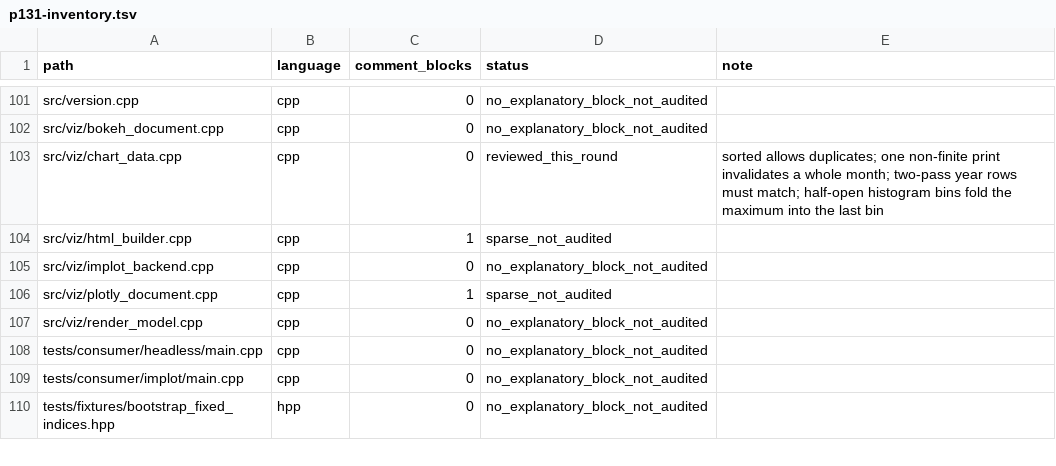
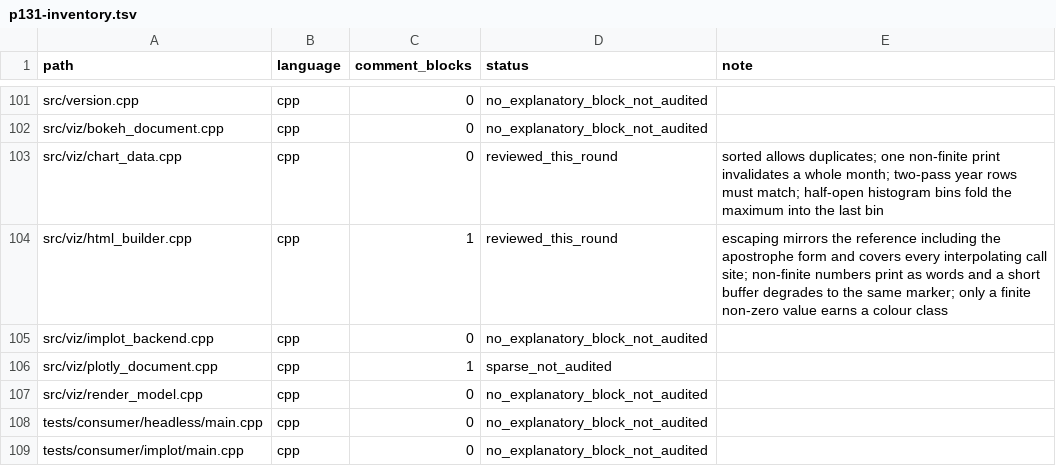
Before and after one commit to cloudQuant/fincore_cpp, a TSV file: docs/iterations/iteration-10-comments-bilingual-docs/p131-inventory.tsv, drawn as a sheet; only a part is shown, gaps mark what is left out; the shorter side is filled out with more unchanged rows.

Commit message:
docs(src): record the escaping and value-rendering rules of the HTML builder
Generated markup is the one place where a wrong assumption becomes an injection,
and a number that cannot be formatted has to be distinguishable from one that is
simply zero. Comment-only.

```diff
--- a/docs/iterations/iteration-10-comments-bilingual-docs/p131-inventory.tsv
+++ b/docs/iterations/iteration-10-comments-bilingual-docs/p131-inventory.tsv
@@ -103,3 +103,3 @@ src/viz/bokeh_document.cpp	cpp	0	no_explanatory_block_not_audited
 src/viz/chart_data.cpp	cpp	0	reviewed_this_round	sorted allows duplicates; one non-finite print invalidates a whole month; two-pass year rows must match; half-open histogram bins fold the maximum into the last bin
-src/viz/html_builder.cpp	cpp	1	sparse_not_audited	
+src/viz/html_builder.cpp	cpp	1	reviewed_this_round	escaping mirrors the reference including the apostrophe form and covers every interpolating call site; non-finite numbers print as words and a short buffer degrades to the same marker; only a finite non-zero value earns a colour class
 src/viz/implot_backend.cpp	cpp	0	no_explanatory_block_not_audited	
```
Also changed, not shown: 2 other files.
